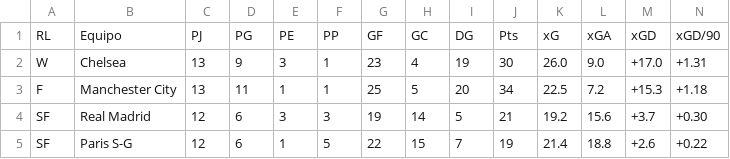
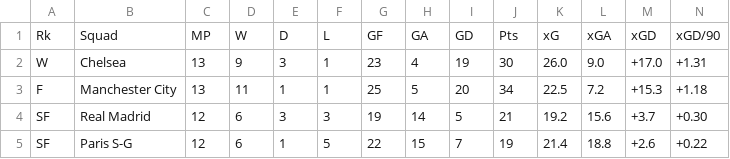
Before and after one commit to Germiprogramer/CHAMPIONS-LEAGUE, a CSV file: datos/champions2021.csv, drawn as a sheet; only a part is shown; removed rows and columns are numbered as before the commit, all else as after; rows hold the shown columns only; the diff names each change by its address in the sheet, - before the commit and + after, or states it on an @@ line.

```diff
--- a/datos/champions2021.csv
+++ b/datos/champions2021.csv
-row 1: RL | Equipo | PJ | PG | PE | PP | GF | GC | DG | Pts | xG | xGA | xGD | xGD/90
+row 1: Rk | Squad | MP | W | D | L | GF | GA | GD | Pts | xG | xGA | xGD | xGD/90
```
Also changed, not shown: 3 other files.
